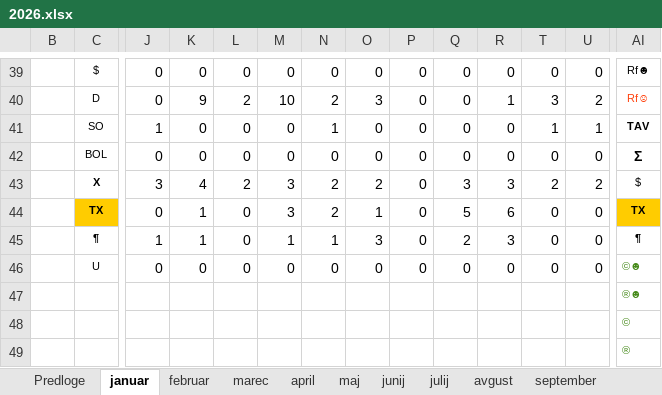
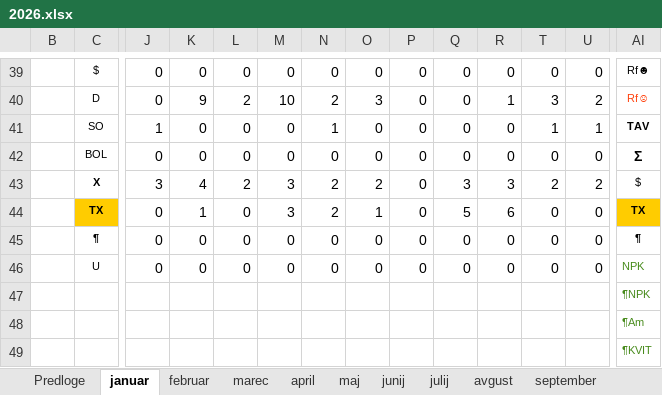
Before and after one commit to jiri-hollan/kardiosi, an Excel workbook: kardio/razpis/msofice/2026.xlsx, sheet januar, drawn as a sheet; only a part is shown, gaps mark what is left out; values as stored, in another font and other column widths than the file's, no borders; conditional formats not drawn; removed rows and columns are numbered as before the commit, all else as after; rows hold the shown columns only; the diff covers the shown part only; the diff names each change by its address in the sheet, - before the commit and + after, or states it on an @@ line.

```diff
--- a/kardio/razpis/msofice/2026.xlsx (sheet januar)
+++ b/kardio/razpis/msofice/2026.xlsx (sheet januar)
-row 45:  | ¶ | 1 | 1 | 0 | 1 | 1 | 3 | 0 | 2 | 3 | 0 | 0 | ¶
+row 45:  | ¶ | 0 | 0 | 0 | 0 | 0 | 0 | 0 | 0 | 0 | 0 | 0 | ¶
-AI46: ©☻
+AI46: NPK
-AI47: ®☻
+AI47: ¶NPK
-AI48: ©
+AI48: ¶Am
-AI49: ®
+AI49: ¶KVIT
```
Also changed, not shown: 38 edited cells elsewhere in this sheet, sheet februar, sheet statistika, sheet Predloge, sheet september, sheet november, sheet julij, 7 more sheets, hidden cells.
